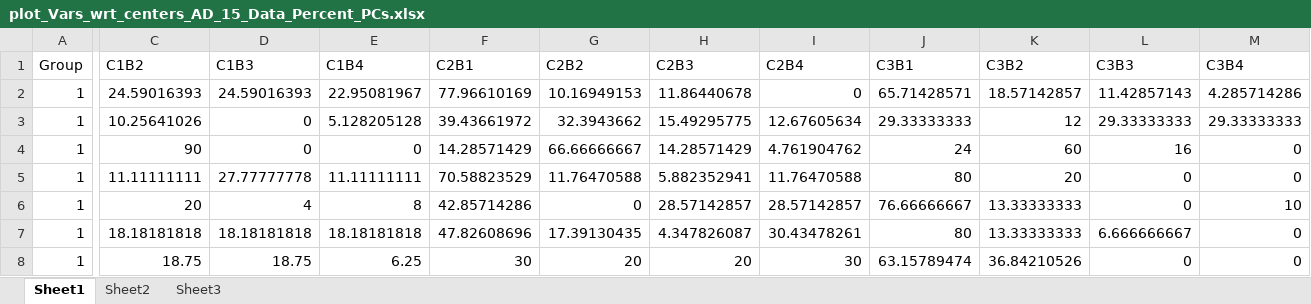
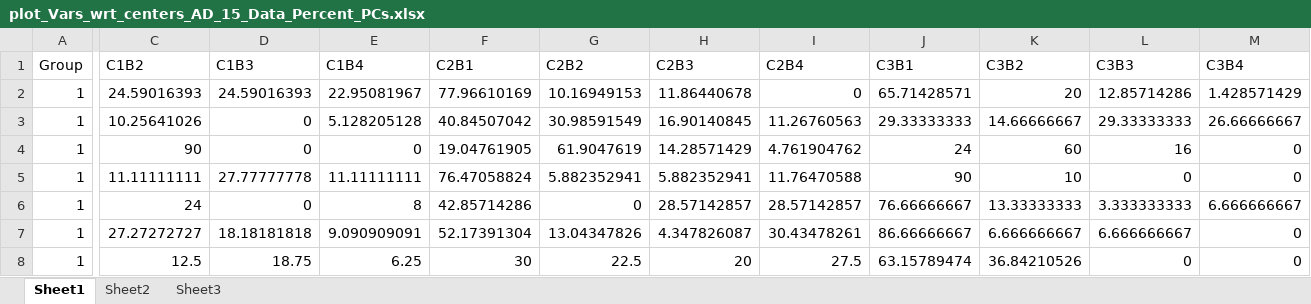
Before and after one commit to samsoon-inayat/Toolbox_2P, an Excel workbook: Spatial/PDFs/plot_Vars_wrt_centers_AD_15_Data_Percent_PCs.xlsx, sheet Sheet1, drawn as a sheet; only a part is shown, gaps mark what is left out; values as stored, in another font and other column widths than the file's, no borders; the diff covers the shown part only; the diff names each change by its address in the sheet, - before the commit and + after, or states it on an @@ line.

```diff
--- a/Spatial/PDFs/plot_Vars_wrt_centers_AD_15_Data_Percent_PCs.xlsx (sheet Sheet1)
+++ b/Spatial/PDFs/plot_Vars_wrt_centers_AD_15_Data_Percent_PCs.xlsx (sheet Sheet1)
-K2 (C3B2): 18.57142857
+K2 (C3B2): 20
-L2 (C3B3): 11.42857143
+L2 (C3B3): 12.85714286
-M2 (C3B4): 4.285714286
+M2 (C3B4): 1.428571429
-F3 (C2B1): 39.43661972
+F3 (C2B1): 40.84507042
-G3 (C2B2): 32.3943662
+G3 (C2B2): 30.98591549
-H3 (C2B3): 15.49295775
+H3 (C2B3): 16.90140845
-I3 (C2B4): 12.67605634
+I3 (C2B4): 11.26760563
-K3 (C3B2): 12
+K3 (C3B2): 14.66666667
-M3 (C3B4): 29.33333333
+M3 (C3B4): 26.66666667
-F4 (C2B1): 14.28571429
+F4 (C2B1): 19.04761905
-G4 (C2B2): 66.66666667
+G4 (C2B2): 61.9047619
-F5 (C2B1): 70.58823529
+F5 (C2B1): 76.47058824
-G5 (C2B2): 11.76470588
+G5 (C2B2): 5.882352941
-J5 (C3B1): 80
+J5 (C3B1): 90
-K5 (C3B2): 20
+K5 (C3B2): 10
-C6 (C1B2): 20
+C6 (C1B2): 24
-D6 (C1B3): 4
+D6 (C1B3): 0
-L6 (C3B3): 0
+L6 (C3B3): 3.333333333
-M6 (C3B4): 10
+M6 (C3B4): 6.666666667
-C7 (C1B2): 18.18181818
+C7 (C1B2): 27.27272727
-E7 (C1B4): 18.18181818
+E7 (C1B4): 9.090909091
-F7 (C2B1): 47.82608696
+F7 (C2B1): 52.17391304
-G7 (C2B2): 17.39130435
+G7 (C2B2): 13.04347826
-J7 (C3B1): 80
+J7 (C3B1): 86.66666667
-K7 (C3B2): 13.33333333
+K7 (C3B2): 6.666666667
-C8 (C1B2): 18.75
+C8 (C1B2): 12.5
-G8 (C2B2): 20
+G8 (C2B2): 22.5
-I8 (C2B4): 30
+I8 (C2B4): 27.5
```
Also changed, not shown: 26 edited cells elsewhere in this sheet, Spatial/PDFs/plot_Vars_wrt_centers_AD_15_Data_all_zMIs.xlsx, Spatial/PDFs/plot_Vars_wrt_centers_AD_Data_Percent_PCs.xlsx, 24 other files.
